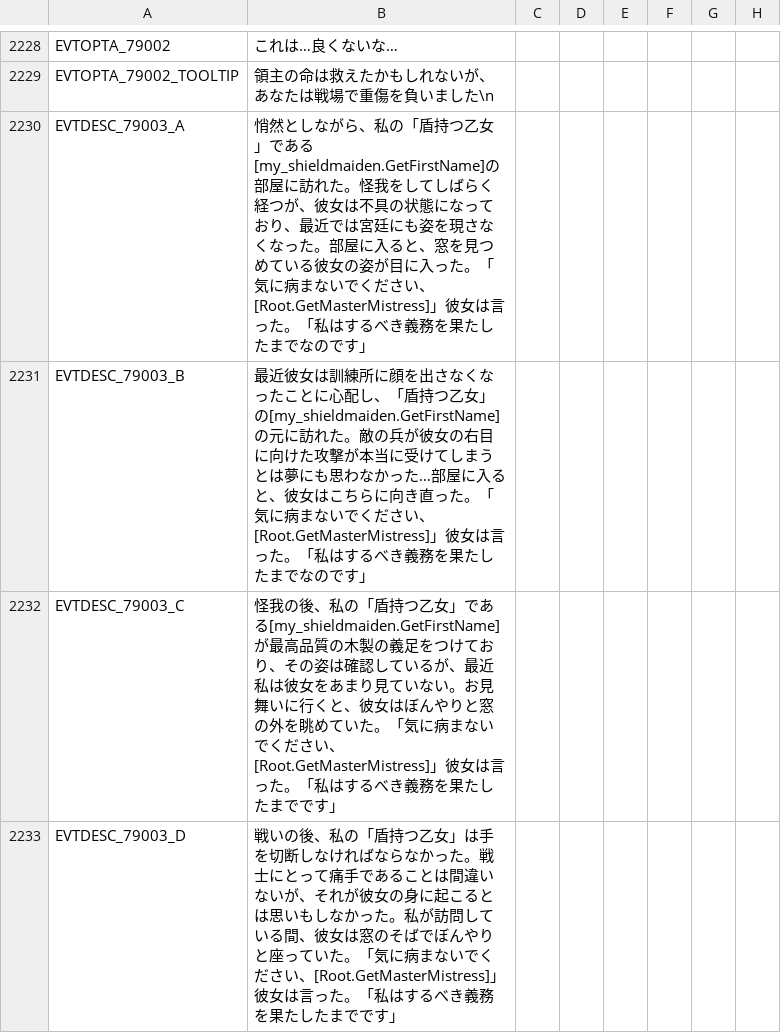
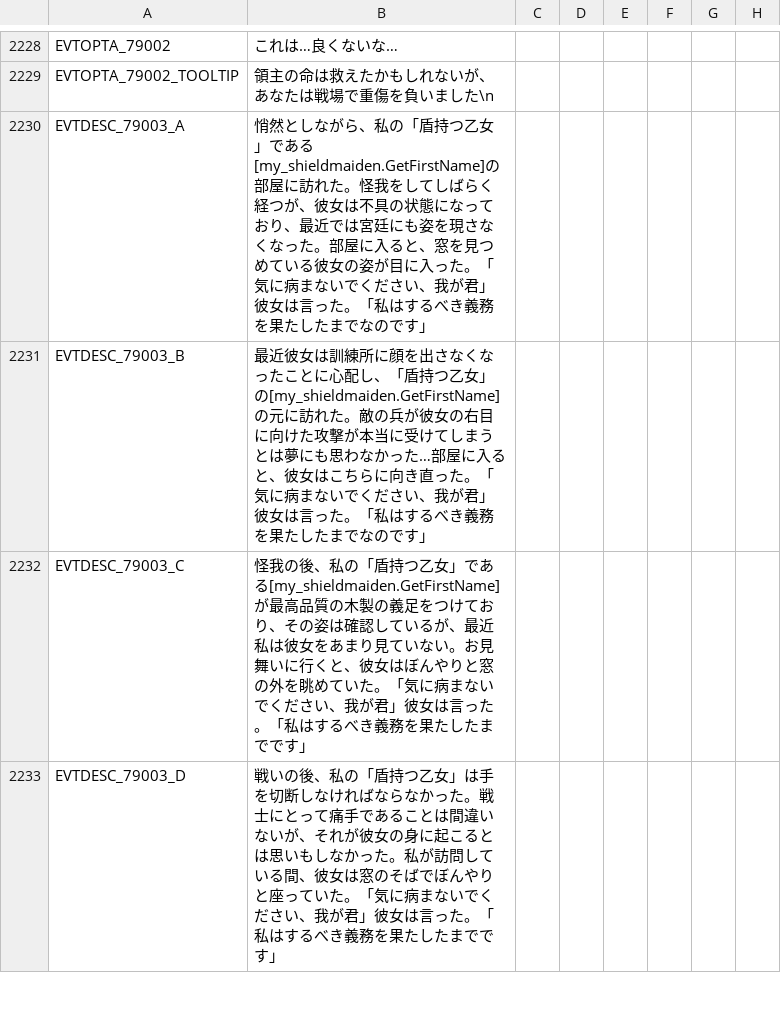
Before and after one commit to matanki-saito/CK2JPModAppendixI, a CSV file: source/localisation/ReapersDue.csv, drawn as a sheet; only a part is shown, gaps mark what is left out; the diff covers the shown part only; the diff names each change by its address in the sheet, - before the commit and + after, or states it on an @@ line.

```diff
--- a/source/localisation/ReapersDue.csv
+++ b/source/localisation/ReapersDue.csv
-B2230: …ださい、[Root.GetMasterMistress]」彼女は…
+B2230: …ださい、我が君」彼女は…
-B2231: …ださい、[Root.GetMasterMistress]」彼女は…
+B2231: …ださい、我が君」彼女は…
-B2232: …ださい、[Root.GetMasterMistress]」彼女は…
+B2232: …ださい、我が君」彼女は…
-B2233: …ださい、[Root.GetMasterMistress]」彼女は…
+B2233: …ださい、我が君」彼女は…
```
Also changed, not shown: 6 edited cells elsewhere in this file, source/localisation/JadeDragon.csv, source/localisation/MonksAndMystics.csv, 10 other files.
